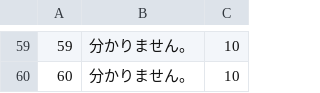
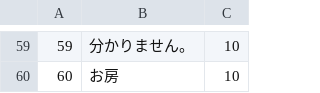
Before and after one commit to FutaTsuru/RAG-1-Competition, a CSV file: evaluation/submit/predictions_contain_reason_num.csv, drawn as a sheet; only a part is shown, gaps mark what is left out; the diff covers the shown part only.

```diff
--- a/evaluation/submit/predictions_contain_reason_num.csv
+++ b/evaluation/submit/predictions_contain_reason_num.csv
@@ -59,2 +59,2 @@
 59,分かりません。,10
-60,分かりません。,10
+60,お房,10
```
Also changed, not shown: 29 edited cells elsewhere in this file, evaluation/submit/predictions.csv, evaluation/submit/predictions_contain_reason.csv, 4 other files.
